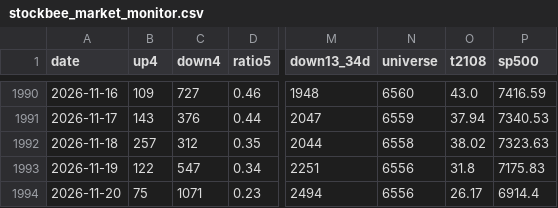
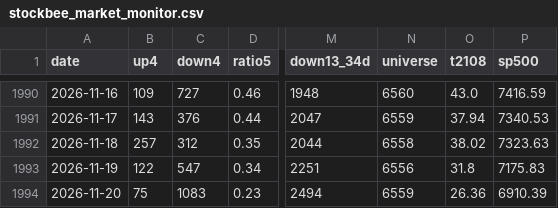
Before and after one commit to TheMrTBO/market-monitor, a CSV file: stockbee_market_monitor.csv, drawn as a sheet; only a part is shown, gaps mark what is left out; the diff names each change by its address in the sheet, - before the commit and + after, or states it on an @@ line.

```diff
--- a/stockbee_market_monitor.csv
+++ b/stockbee_market_monitor.csv
-C1994 (down4): 1071
+C1994 (down4): 1083
-N1994 (universe): 6556
+N1994 (universe): 6559
-O1994 (t2108): 26.17
+O1994 (t2108): 26.36
-P1994 (sp500): 6914.4
+P1994 (sp500): 6910.39
```
Also changed, not shown: 3 other files.
